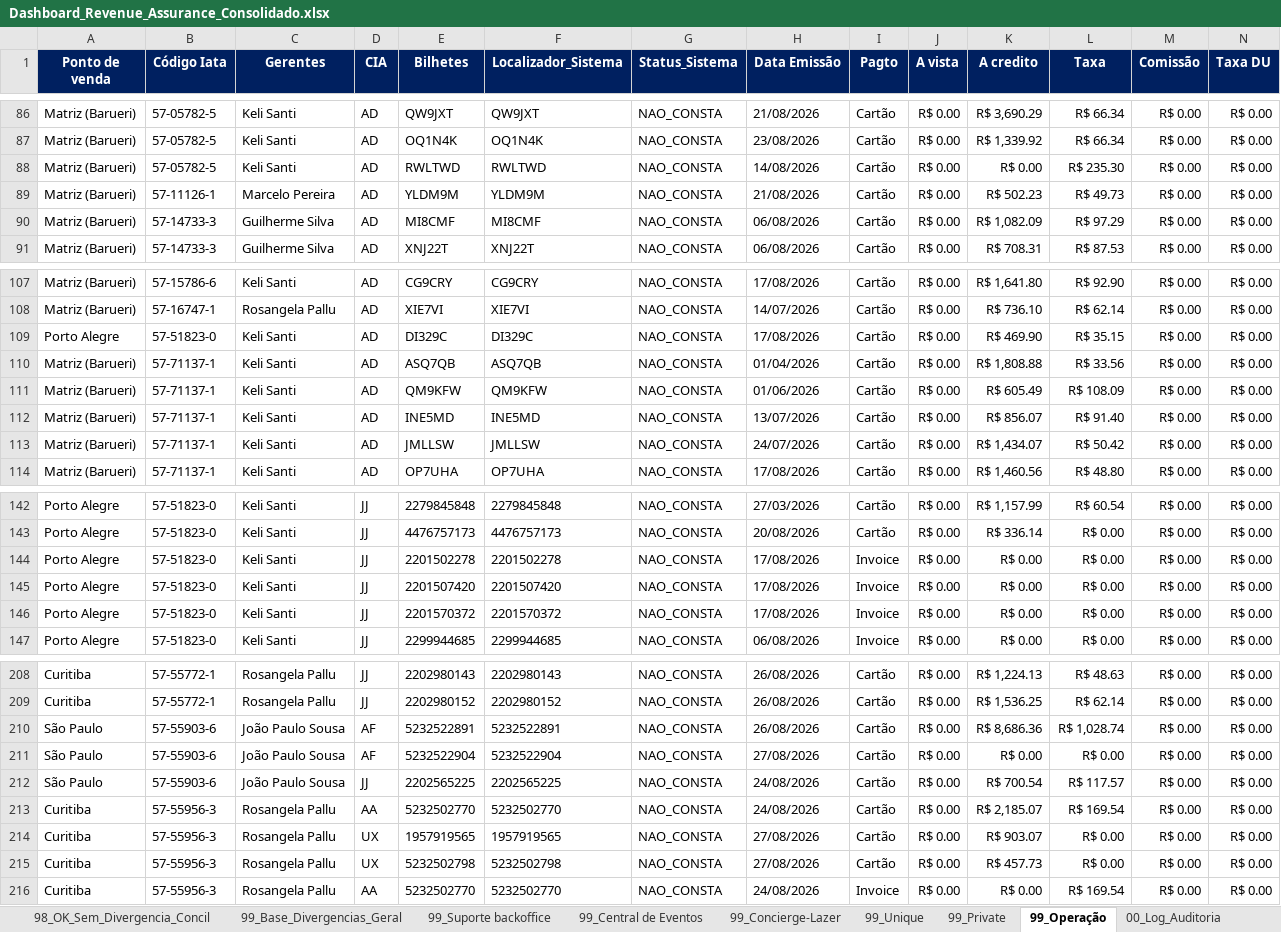
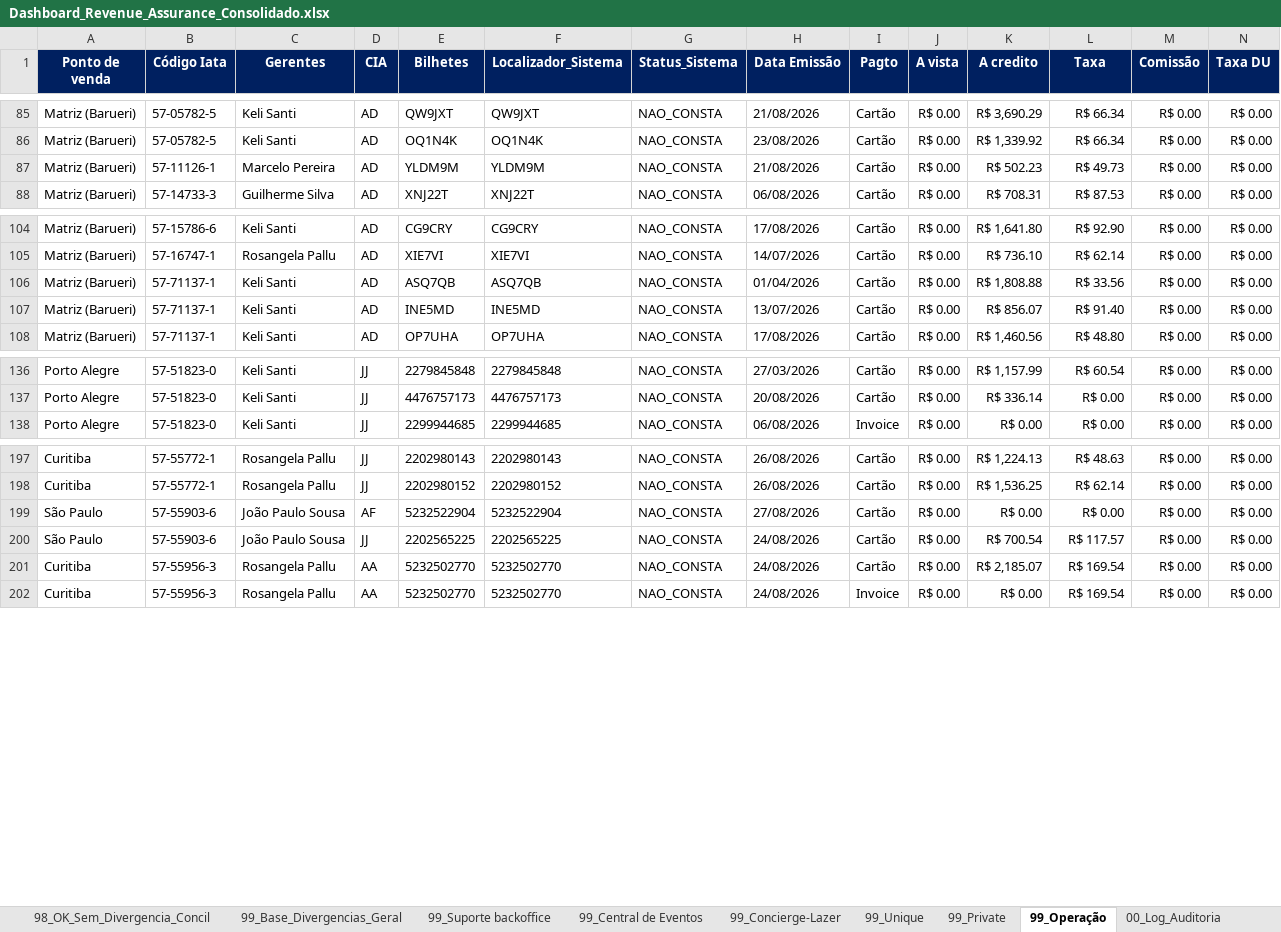
Before and after one commit to Mribeiro2025/revenue-assurance-app, an Excel workbook: Dashboard_Revenue_Assurance_Consolidado.xlsx, sheet 99_Operação, drawn as a sheet; only a part is shown, gaps mark what is left out; values as stored, in another font and other column widths than the file's, no borders; removed rows and columns are numbered as before the commit, all else as after; rows hold the shown columns only; the diff covers the shown part only; the diff names each change by its address in the sheet, - before the commit and + after, or states it on an @@ line.

```diff
--- a/Dashboard_Revenue_Assurance_Consolidado.xlsx (sheet 99_Operação)
+++ b/Dashboard_Revenue_Assurance_Consolidado.xlsx (sheet 99_Operação)
-row 88: Matriz (Barueri) | 57-05782-5 | Keli Santi | AD | RWLTWD | RWLTWD | NAO_CONSTA | 14/08/2026 | Cartão | R$ 0.00 | R$ 0.00 | R$ 235.30 | R$ 0.00 | R$ 0.00
-row 90: Matriz (Barueri) | 57-14733-3 | Guilherme Silva | AD | MI8CMF | MI8CMF | NAO_CONSTA | 06/08/2026 | Cartão | R$ 0.00 | R$ 1,082.09 | R$ 97.29 | R$ 0.00 | R$ 0.00
-row 109: Porto Alegre | 57-51823-0 | Keli Santi | AD | DI329C | DI329C | NAO_CONSTA | 17/08/2026 | Cartão | R$ 0.00 | R$ 469.90 | R$ 35.15 | R$ 0.00 | R$ 0.00
-row 111: Matriz (Barueri) | 57-71137-1 | Keli Santi | AD | QM9KFW | QM9KFW | NAO_CONSTA | 01/06/2026 | Cartão | R$ 0.00 | R$ 605.49 | R$ 108.09 | R$ 0.00 | R$ 0.00
-row 113: Matriz (Barueri) | 57-71137-1 | Keli Santi | AD | JMLLSW | JMLLSW | NAO_CONSTA | 24/07/2026 | Cartão | R$ 0.00 | R$ 1,434.07 | R$ 50.42 | R$ 0.00 | R$ 0.00
-row 144: Porto Alegre | 57-51823-0 | Keli Santi | JJ | 2201502278 | 2201502278 | NAO_CONSTA | 17/08/2026 | Invoice | R$ 0.00 | R$ 0.00 | R$ 0.00 | R$ 0.00 | R$ 0.00
-row 145: Porto Alegre | 57-51823-0 | Keli Santi | JJ | 2201507420 | 2201507420 | NAO_CONSTA | 17/08/2026 | Invoice | R$ 0.00 | R$ 0.00 | R$ 0.00 | R$ 0.00 | R$ 0.00
-row 146: Porto Alegre | 57-51823-0 | Keli Santi | JJ | 2201570372 | 2201570372 | NAO_CONSTA | 17/08/2026 | Invoice | R$ 0.00 | R$ 0.00 | R$ 0.00 | R$ 0.00 | R$ 0.00
-row 210: São Paulo | 57-55903-6 | João Paulo Sousa | AF | 5232522891 | 5232522891 | NAO_CONSTA | 26/08/2026 | Cartão | R$ 0.00 | R$ 8,686.36 | R$ 1,028.74 | R$ 0.00 | R$ 0.00
-row 214: Curitiba | 57-55956-3 | Rosangela Pallu | UX | 1957919565 | 1957919565 | NAO_CONSTA | 27/08/2026 | Cartão | R$ 0.00 | R$ 903.07 | R$ 0.00 | R$ 0.00 | R$ 0.00
-row 215: Curitiba | 57-55956-3 | Rosangela Pallu | UX | 5232502798 | 5232502798 | NAO_CONSTA | 27/08/2026 | Cartão | R$ 0.00 | R$ 457.73 | R$ 0.00 | R$ 0.00 | R$ 0.00
```
Also changed, not shown: 1 added row, 7 removed rows and 4 edited cells elsewhere in this sheet, sheet 99_Base_Divergencias_Geral, sheet 98_OK_Sem_Divergencia_Concil, sheet 99_Unique, sheet 98_OK_Divergencia_Operacao, sheet 99_Central de Eventos, sheet 99_Concierge-Lazer, 1 other file.
